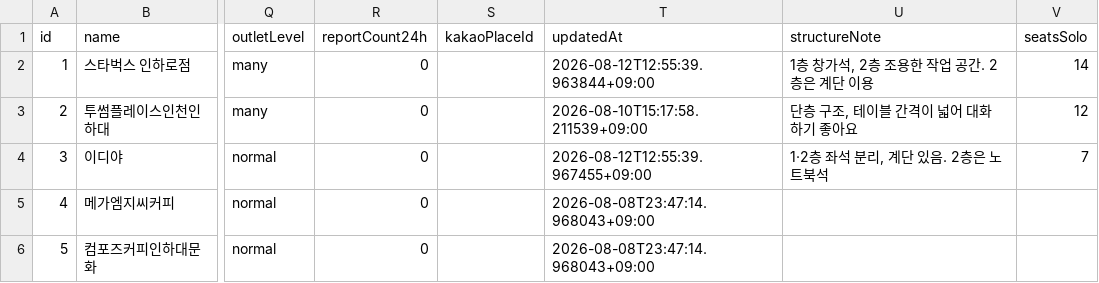
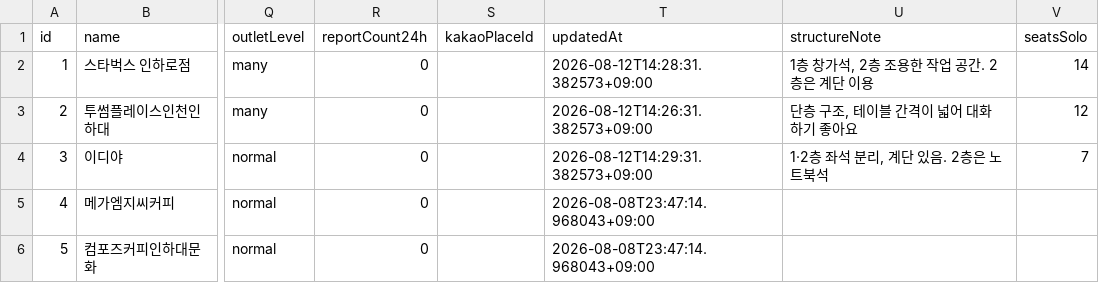
Before and after one commit to sol-ution/hackaton, a CSV file: cafe_backend/cafes.csv, drawn as a sheet; only a part is shown, gaps mark what is left out; the diff names each change by its address in the sheet, - before the commit and + after, or states it on an @@ line.

```diff
--- a/cafe_backend/cafes.csv
+++ b/cafe_backend/cafes.csv
-T2 (updatedAt): 2026-08-12T12:55:39.963844+09:00
+T2 (updatedAt): 2026-08-12T14:28:31.382573+09:00
-T3 (updatedAt): 2026-08-10T15:17:58.211539+09:00
+T3 (updatedAt): 2026-08-12T14:26:31.382573+09:00
-T4 (updatedAt): 2026-08-12T12:55:39.967455+09:00
+T4 (updatedAt): 2026-08-12T14:29:31.382573+09:00
```
Also changed, not shown: cafe_backend/reports.csv, 7 other files.
